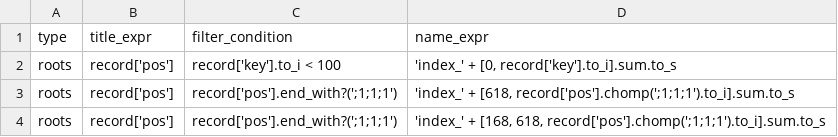
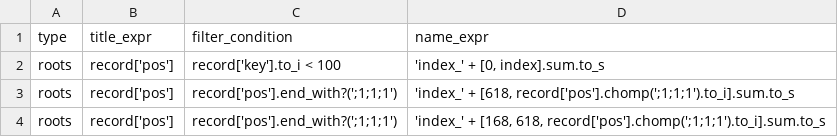
Before and after one commit to VirtualNetworks/ex-eq19.github.io, a CSV file: docs/assets/_data/grammar.csv, drawn as a sheet.

Commit message:
Update grammar.csv

```diff
--- a/docs/assets/_data/grammar.csv
+++ b/docs/assets/_data/grammar.csv
@@ -1,3 +1,3 @@
 type,title_expr,filter_condition,name_expr
-roots,"record['pos']","record['key'].to_i < 100","'index_' + [0, record['key'].to_i].sum.to_s"
+roots,"record['pos']","record['key'].to_i < 100","'index_' + [0, index].sum.to_s"
 roots,"record['pos']","record['pos'].end_with?(';1;1;1')","'index_' + [618, record['pos'].chomp(';1;1;1').to_i].sum.to_s"
```
